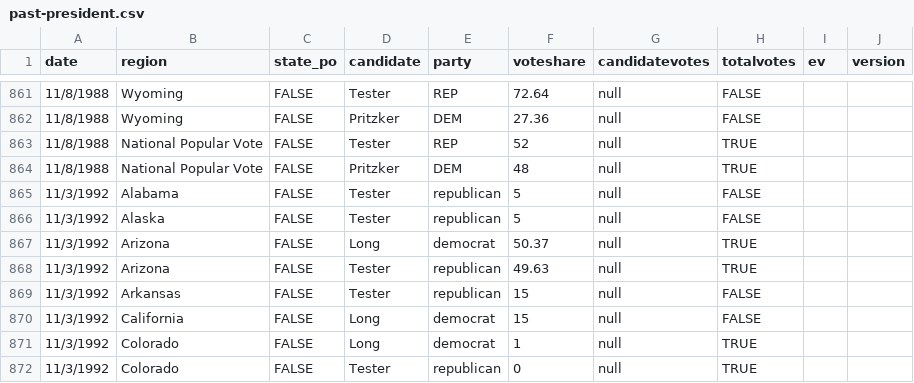
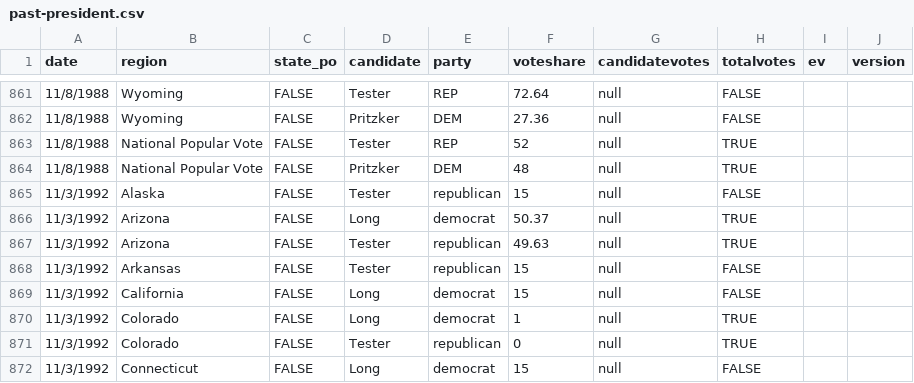
Before and after one commit to clohasmail-max/clohasmail-max.github.io, a CSV file: csv-sources/past-president.csv, drawn as a sheet; only a part is shown, gaps mark what is left out; the shorter side is filled out with more unchanged rows.

Commit message:
bugfixx

```diff
--- a/csv-sources/past-president.csv
+++ b/csv-sources/past-president.csv
@@ -864,4 +864,3 @@ date,region,state_po,candidate,party,voteshare,candidatevotes,totalvotes,ev,vers
 11/8/1988,National Popular Vote,FALSE,Pritzker,DEM,48,null,TRUE
-11/3/1992,Alabama,FALSE,Tester,republican,5,null,FALSE
-11/3/1992,Alaska,FALSE,Tester,republican,5,null,FALSE
+11/3/1992,Alaska,FALSE,Tester,republican,15,null,FALSE
 11/3/1992,Arizona,FALSE,Long,democrat,50.37,null,TRUE
```
